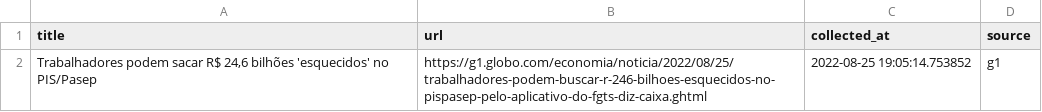
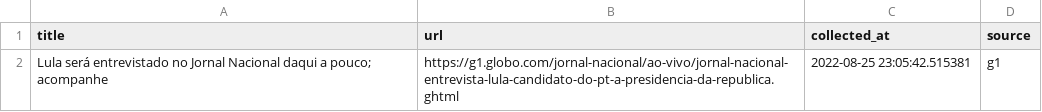
Before and after one commit to leodiegues/lidebot, a CSV file: data/latest_g1.csv, drawn as a sheet.

```diff
--- a/data/latest_g1.csv
+++ b/data/latest_g1.csv
@@ -1,2 +1,2 @@
 title,url,collected_at,source
-"Trabalhadores podem sacar R$ 24,6 bilhões 'esquecidos' no PIS/Pasep",https://g1.globo.com/economia/noticia/2022/08/25/trabalhadores-podem-buscar-r-246-bilhoes-esquecidos-no-pispasep-pelo-aplicativo-do-fgts-diz-caixa.ghtml,2022-08-25 19:05:14.753852,g1
+Lula será entrevistado no Jornal Nacional daqui a pouco; acompanhe,https://g1.globo.com/jornal-nacional/ao-vivo/jornal-nacional-entrevista-lula-candidato-do-pt-a-presidencia-da-republica.ghtml,2022-08-25 23:05:42.515381,g1
```
Also changed, not shown: data/latest_estadao.csv, data/latest_folha.csv, 4 other files.
